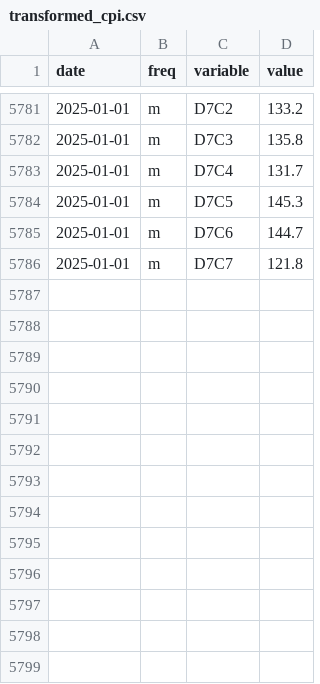
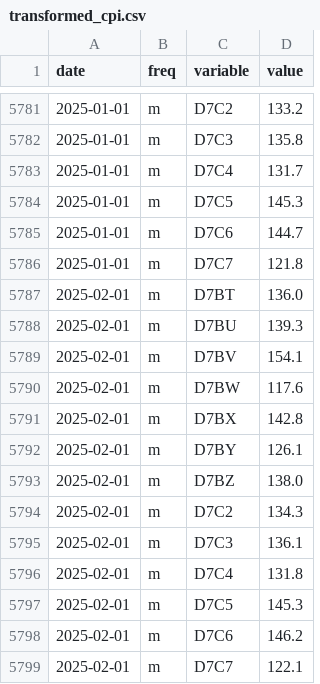
Before and after one commit to infogr8/yff-data, a CSV file: data/cpi/transformed_cpi.csv, drawn as a sheet; only a part is shown, gaps mark what is left out.

```diff
--- a/data/cpi/transformed_cpi.csv
+++ b/data/cpi/transformed_cpi.csv
@@ -5786 +5786,14 @@ date,freq,variable,value
 2025-01-01,m,D7C7,121.8
+2025-02-01,m,D7BT,136.0
+2025-02-01,m,D7BU,139.3
+2025-02-01,m,D7BV,154.1
+2025-02-01,m,D7BW,117.6
+2025-02-01,m,D7BX,142.8
+2025-02-01,m,D7BY,126.1
+2025-02-01,m,D7BZ,138.0
+2025-02-01,m,D7C2,134.3
+2025-02-01,m,D7C3,136.1
+2025-02-01,m,D7C4,131.8
+2025-02-01,m,D7C5,145.3
+2025-02-01,m,D7C6,146.2
+2025-02-01,m,D7C7,122.1
```
Also changed, not shown: src/_data/sources/cpi/cpi_all_category_bar_chart.csv, src/_data/sources/cpi/cpi_barchart.csv, 41 other files.
